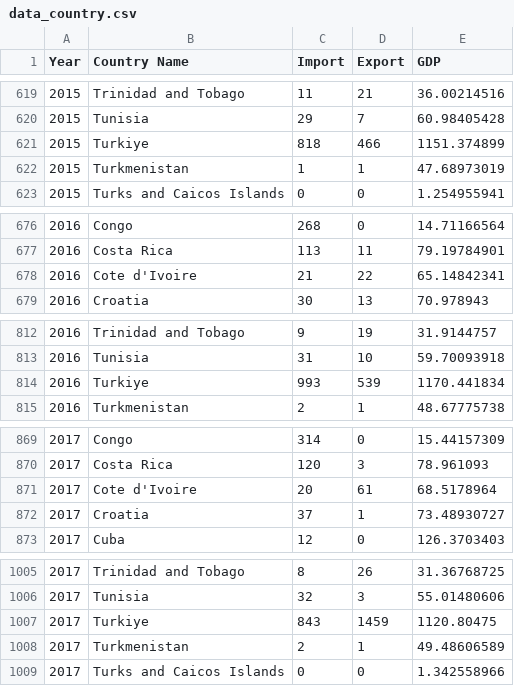
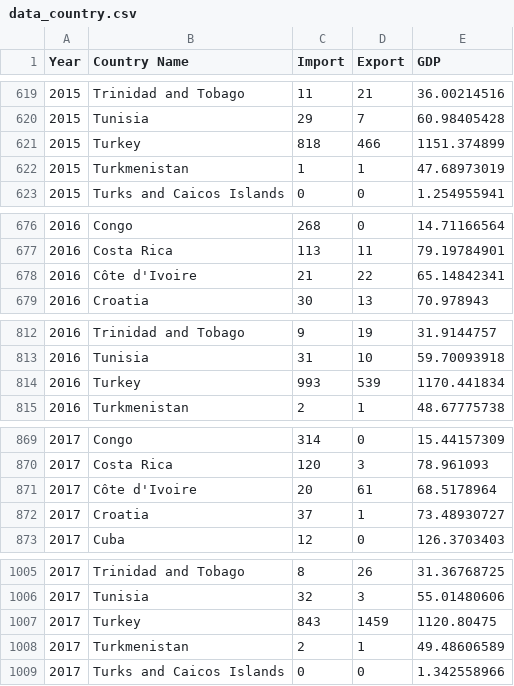
Before and after one commit to mind0002/3179, a CSV file: data/data_country.csv, drawn as a sheet; only a part is shown, gaps mark what is left out; the diff covers the shown part only.

Commit message:
update country name

```diff
--- a/data/data_country.csv
+++ b/data/data_country.csv
@@ -620,3 +620,3 @@
 2015,Tunisia,29,7,60.98405428
-2015,Turkiye,818,466,1151.374899
+2015,Turkey,818,466,1151.374899
 2015,Turkmenistan,1,1,47.68973019
@@ -677,3 +677,3 @@
 2016,Costa Rica,113,11,79.19784901
-2016,Cote d'Ivoire,21,22,65.14842341
+2016,Côte d'Ivoire,21,22,65.14842341
 2016,Croatia,30,13,70.978943
@@ -813,3 +813,3 @@
 2016,Tunisia,31,10,59.70093918
-2016,Turkiye,993,539,1170.441834
+2016,Turkey,993,539,1170.441834
 2016,Turkmenistan,2,1,48.67775738
@@ -870,3 +870,3 @@
 2017,Costa Rica,120,3,78.961093
-2017,Cote d'Ivoire,20,61,68.5178964
+2017,Côte d'Ivoire,20,61,68.5178964
 2017,Croatia,37,1,73.48930727
@@ -1006,3 +1006,3 @@
 2017,Tunisia,32,3,55.01480606
-2017,Turkiye,843,1459,1120.80475
+2017,Turkey,843,1459,1120.80475
 2017,Turkmenistan,2,1,49.48606589
```
Also changed, not shown: 11 edited cells elsewhere in this file, 2 other files.
